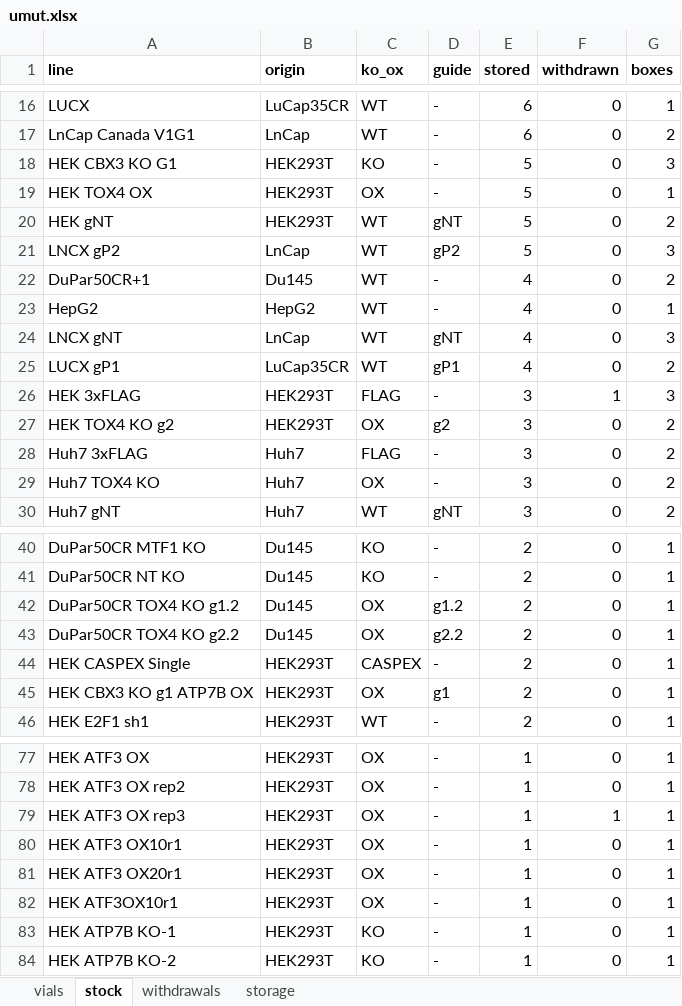
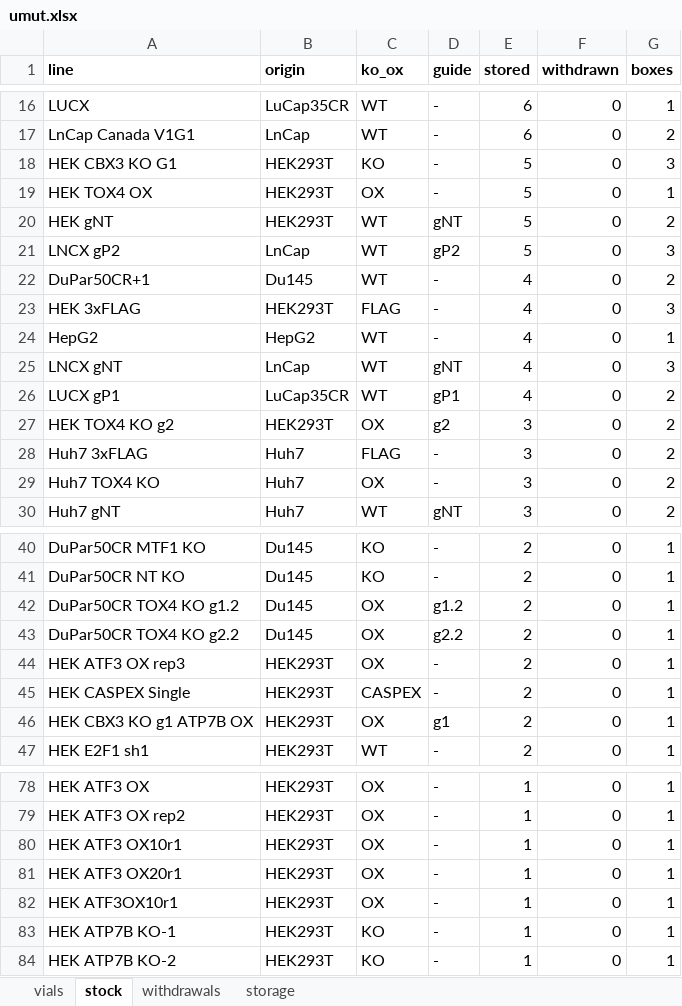
Before and after one commit to ucagiral/cagiral-schedule, an Excel workbook: cellstocks/data/umut.xlsx, sheet stock, drawn as a sheet; only a part is shown, gaps mark what is left out; values as stored, in another font and other column widths than the file's, no borders; removed rows and columns are numbered as before the commit, all else as after; the diff names each change by its address in the sheet, - before the commit and + after, or states it on an @@ line.

```diff
--- a/cellstocks/data/umut.xlsx (sheet stock)
+++ b/cellstocks/data/umut.xlsx (sheet stock)
+row 23: HEK 3xFLAG | HEK293T | FLAG | - | 4 | 0 | 3
-row 26: HEK 3xFLAG | HEK293T | FLAG | - | 3 | 1 | 3
+row 44: HEK ATF3 OX rep3 | HEK293T | OX | - | 2 | 0 | 1
-row 79: HEK ATF3 OX rep3 | HEK293T | OX | - | 1 | 1 | 1
```
Also changed, not shown: sheet vials, sheet withdrawals, sheet storage, 1 other file.
